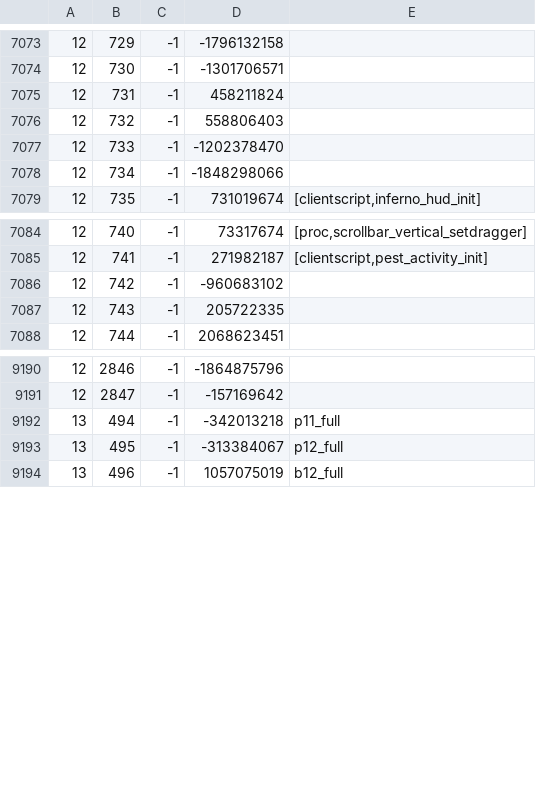
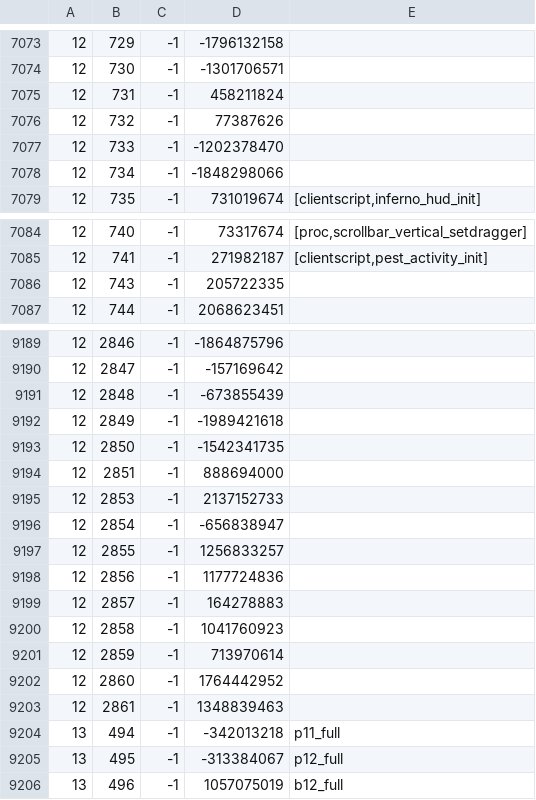
Before and after one commit to RuneStar/cache-names, a TSV file: names.tsv, drawn as a sheet; only a part is shown, gaps mark what is left out.

```diff
--- a/names.tsv
+++ b/names.tsv
@@ -7075,3 +7075,3 @@
 12	731	-1	458211824	
-12	732	-1	558806403	
+12	732	-1	77387626	
 12	733	-1	-1202378470	
@@ -7085,3 +7085,2 @@
 12	741	-1	271982187	[clientscript,pest_activity_init]
-12	742	-1	-960683102	
 12	743	-1	205722335	
@@ -9191,2 +9190,15 @@
 12	2847	-1	-157169642	
+12	2848	-1	-673855439	
+12	2849	-1	-1989421618	
+12	2850	-1	-1542341735	
+12	2851	-1	888694000	
+12	2853	-1	2137152733	
+12	2854	-1	-656838947	
+12	2855	-1	1256833257	
+12	2856	-1	1177724836	
+12	2857	-1	164278883	
+12	2858	-1	1041760923	
+12	2859	-1	713970614	
+12	2860	-1	1764442952	
+12	2861	-1	1348839463	
 13	494	-1	-342013218	p11_full
```
Also changed, not shown: name-hashes.tsv.
